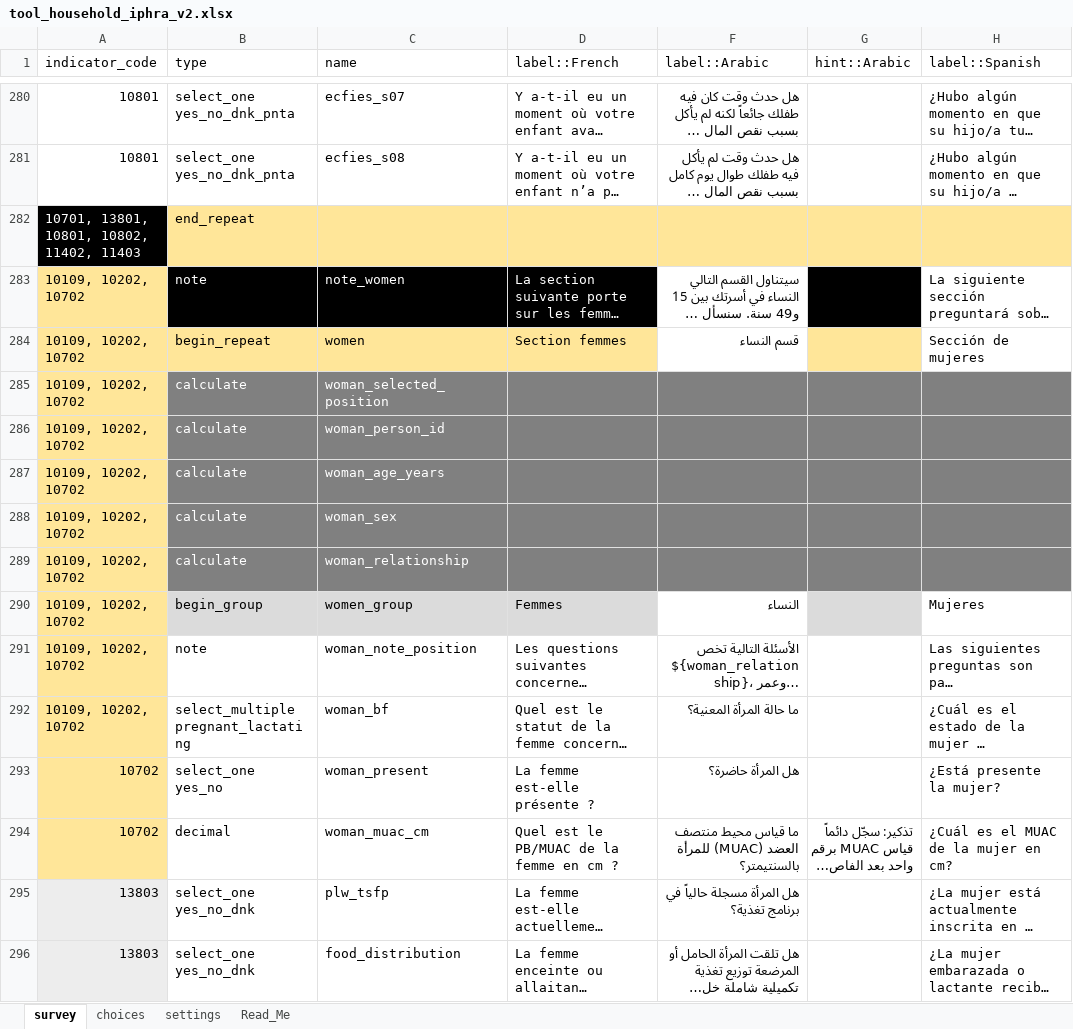
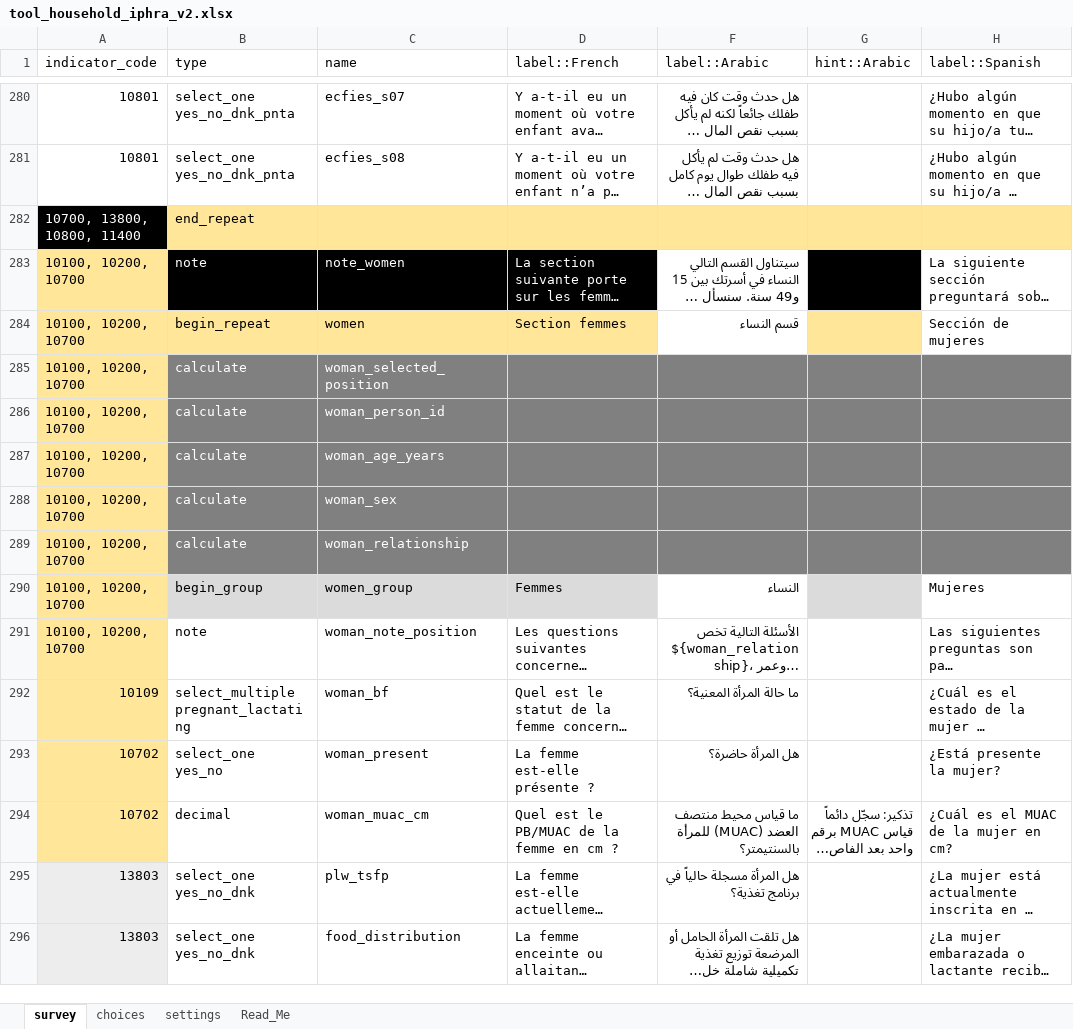
Before and after one commit to SaeedR1987/public_health_resources, an Excel workbook: inst/resources/tool_household_iphra_v2.xlsx, sheet survey, drawn as a sheet; only a part is shown, gaps mark what is left out; long unchanged cells end in …; values as stored, in another font and other column widths than the file's, no borders; conditional formats not drawn; the diff covers the shown part only; the diff names each change by its address in the sheet, - before the commit and + after, or states it on an @@ line.

Commit message:
Deduplicate framework objective/indicator tables and fix flextable header formatting
- Deduplicate objective and indicator rows in `generate_indicator_table()` within `IPHRAProtocol` to prevent repeated entries
- Restore flextable headers in the Quarto template with proper header styling instead of deleting them and formatting the first body row
- Rename duplicate `kii_obs_analysis_plan` chunk to `integrated_analysis_plan`
- Update reference indicator bank and household tool resources
- Reduce test objectives to codes 105, 106 and refresh expected test outputs

```diff
--- a/inst/resources/tool_household_iphra_v2.xlsx (sheet survey)
+++ b/inst/resources/tool_household_iphra_v2.xlsx (sheet survey)
-A282 (indicator_code): 10701, 13801, 10801, 10802, 11402, 11403
+A282 (indicator_code): 10700, 13800, 10800, 11400
-A283:A291 (indicator_code): 10109, 10202, 10702
+A283:A291 (indicator_code): 10100, 10200, 10700
-A292 (indicator_code): 10109, 10202, 10702
+A292 (indicator_code): 10109
```
Also changed, not shown: 101 edited cells and cell formats elsewhere in this sheet, inst/resources/reference_indicator_bank.xlsx, 6 other files.
